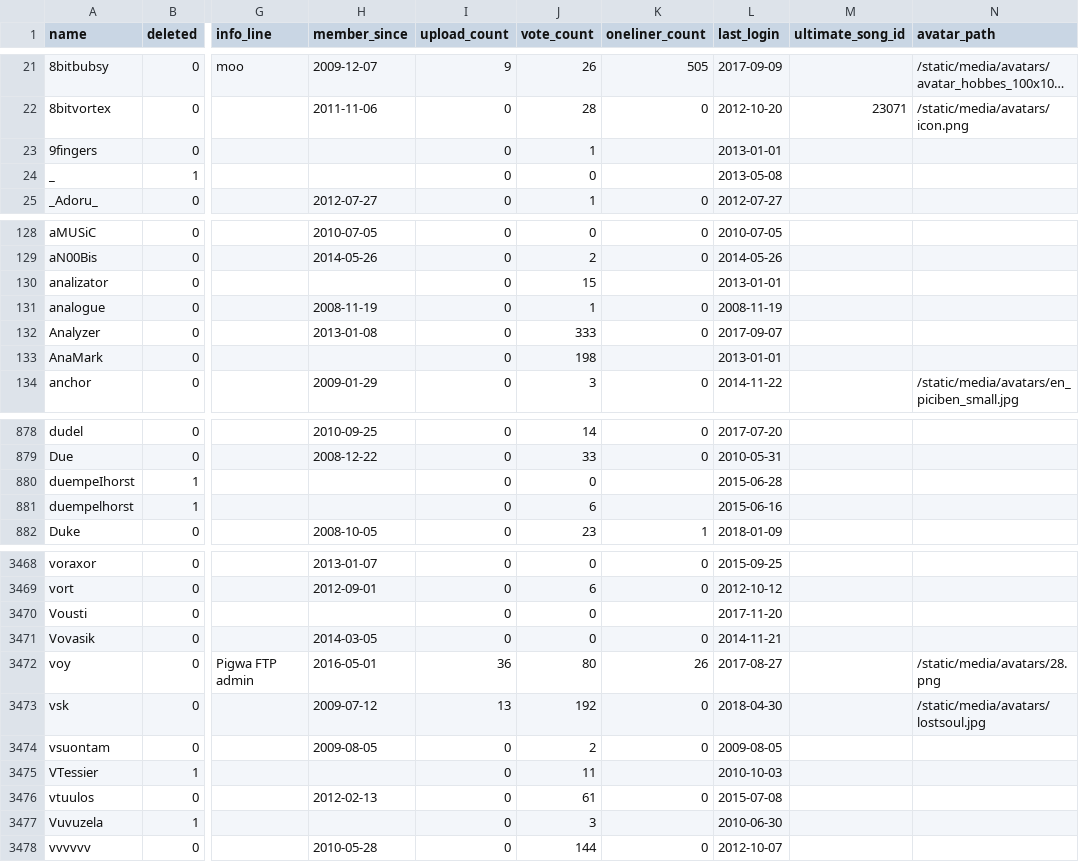
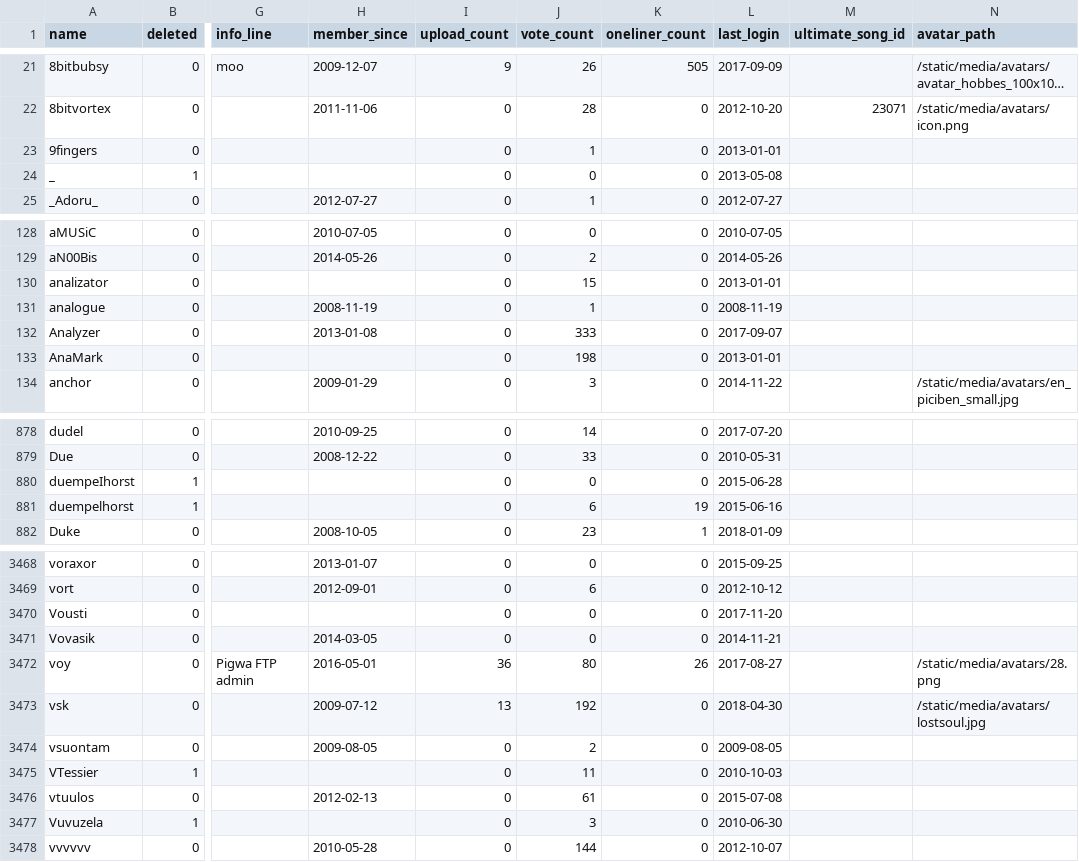
Before and after one commit to penamety/peach-mutation, a CSV file: csv/users.csv, drawn as a sheet; only a part is shown, gaps mark what is left out; long unchanged cells end in …; the diff covers the shown part only; the diff names each change by its address in the sheet, - before the commit and + after, or states it on an @@ line.

Commit message:
Take into account a user's oneliner count from NerdN data

```diff
--- a/csv/users.csv
+++ b/csv/users.csv
-K23:K24 (oneliner_count): (empty)
+K23:K24 (oneliner_count): 0
-K130 (oneliner_count): (empty)
+K130 (oneliner_count): 0
-K133 (oneliner_count): (empty)
+K133 (oneliner_count): 0
-K880 (oneliner_count): (empty)
+K880 (oneliner_count): 0
-K881 (oneliner_count): (empty)
+K881 (oneliner_count): 19
-K3470 (oneliner_count): (empty)
+K3470 (oneliner_count): 0
-K3475 (oneliner_count): (empty)
+K3475 (oneliner_count): 0
-K3477 (oneliner_count): (empty)
+K3477 (oneliner_count): 0
```
Also changed, not shown: 87 edited cells elsewhere in this file.
